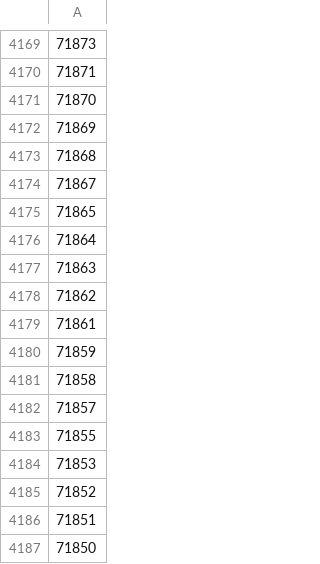
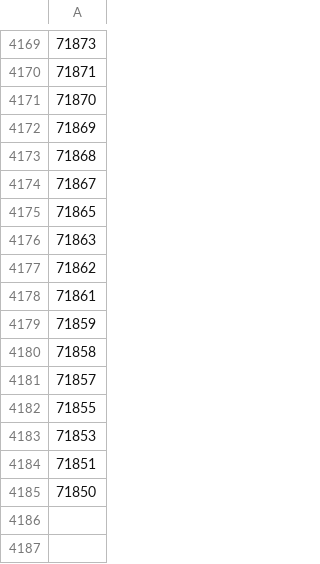
Before and after one commit to niko2612/Harvester-Bonanza, a CSV file: configurations/whitelist.csv, drawn as a sheet; only a part is shown, gaps mark what is left out; the diff names each change by its address in the sheet, - before the commit and + after, or states it on an @@ line.

Commit message:
Update whitelist.csv

```diff
--- a/configurations/whitelist.csv
+++ b/configurations/whitelist.csv
-row 4176: 71864
-row 4185: 71852
```
